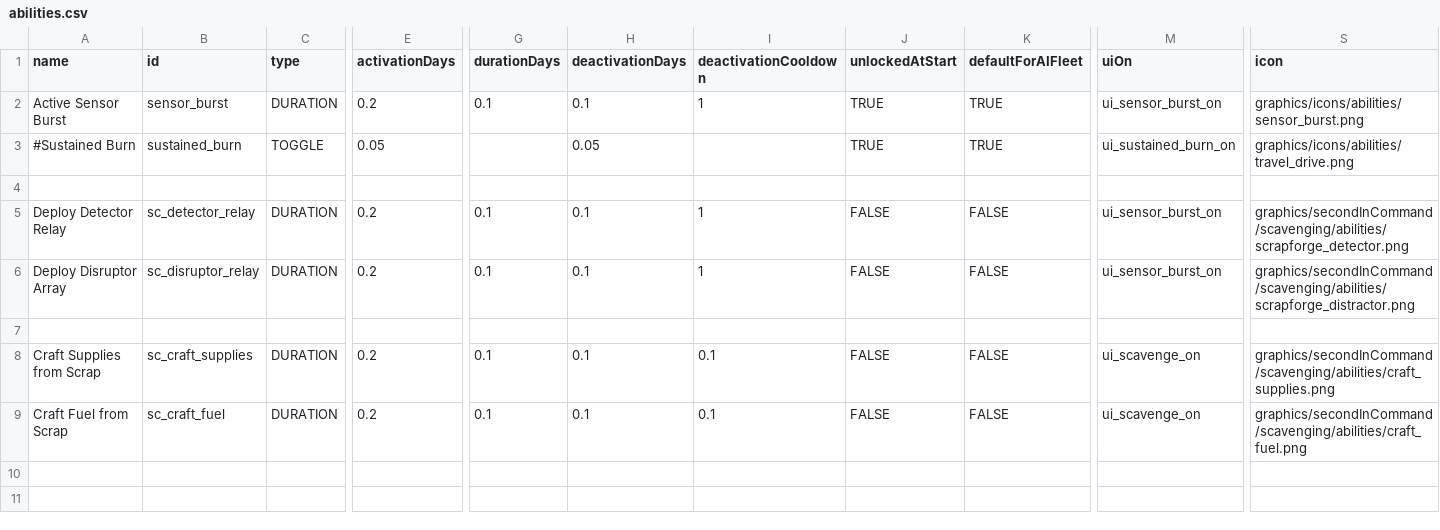
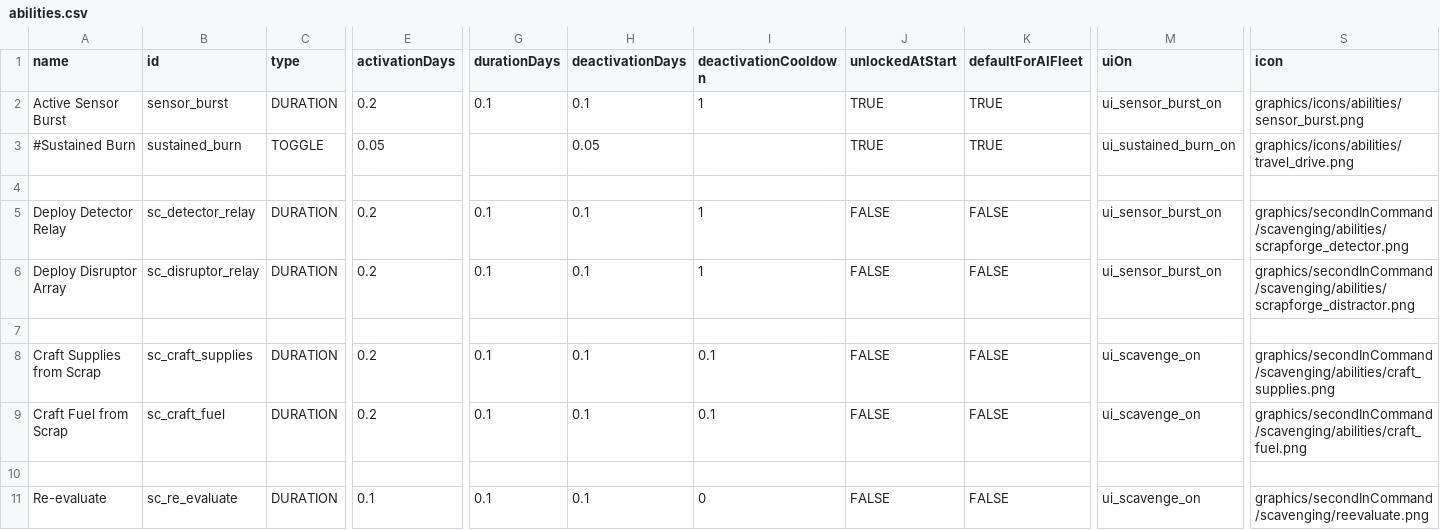
Before and after one commit to Lukas22041/SecondInCommand, a CSV file: data/campaign/abilities.csv, drawn as a sheet; only a part is shown, gaps mark what is left out; rows hold the shown columns only; the diff names each change by its address in the sheet, - before the commit and + after, or states it on an @@ line.

```diff
--- a/data/campaign/abilities.csv
+++ b/data/campaign/abilities.csv
+row 10: (empty)
+row 11: Re-evaluate | sc_re_evaluate | DURATION | 0.1 | 0.1 | 0.1 | 0 | FALSE | FALSE | ui_scavenge_on | graphics/secondInCommand/scavenging/reevaluate.png
```
Also changed, not shown: 11 other files.
